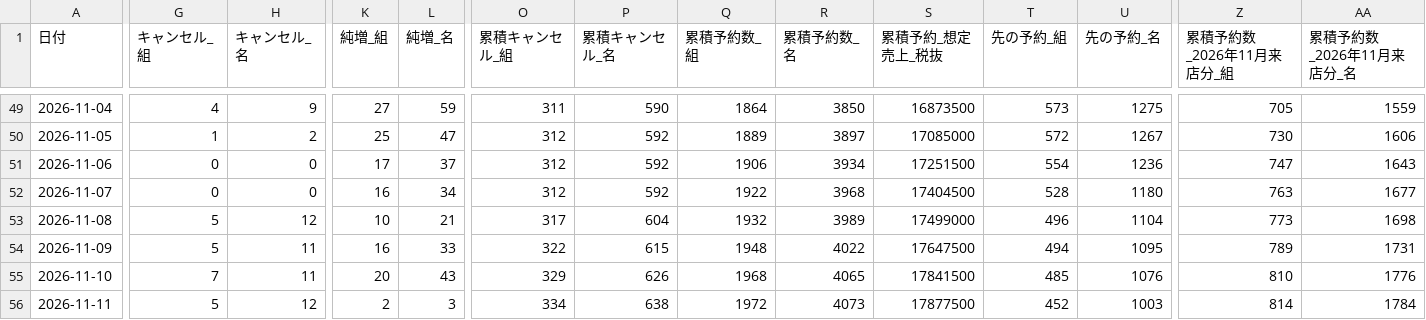
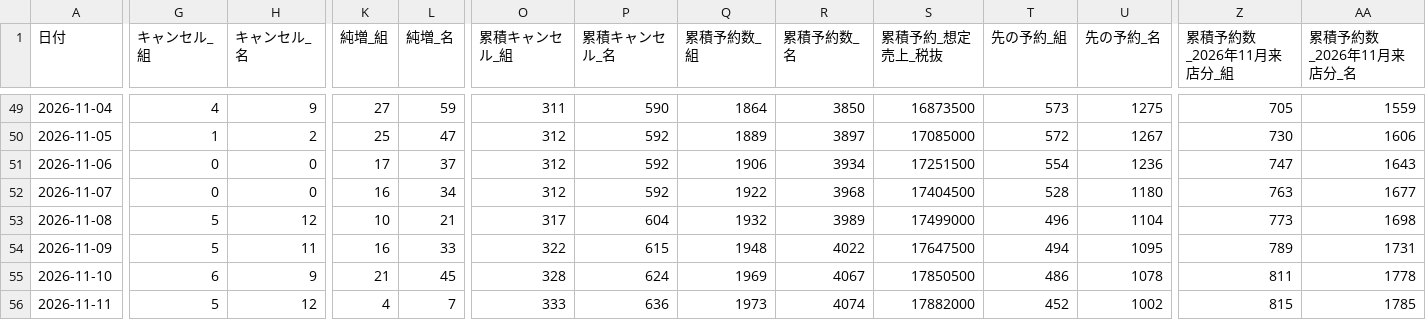
Before and after one commit to kazutakayanagisawa-svg/fruit-report, a CSV file: data/buffet_daily.csv, drawn as a sheet; only a part is shown, gaps mark what is left out; the diff covers the shown part only; the diff names each change by its address in the sheet, - before the commit and + after, or states it on an @@ line.

```diff
--- a/data/buffet_daily.csv
+++ b/data/buffet_daily.csv
-G55 (キャンセル_組): 7
+G55 (キャンセル_組): 6
-H55 (キャンセル_名): 11
+H55 (キャンセル_名): 9
-K55 (純増_組): 20
+K55 (純増_組): 21
-L55 (純増_名): 43
+L55 (純増_名): 45
-O55 (累積キャンセル_組): 329
+O55 (累積キャンセル_組): 328
-P55 (累積キャンセル_名): 626
+P55 (累積キャンセル_名): 624
-Q55 (累積予約数_組): 1968
+Q55 (累積予約数_組): 1969
-R55 (累積予約数_名): 4065
+R55 (累積予約数_名): 4067
-S55 (累積予約_想定売上_税抜): 17841500
+S55 (累積予約_想定売上_税抜): 17850500
-T55 (先の予約_組): 485
+T55 (先の予約_組): 486
-U55 (先の予約_名): 1076
+U55 (先の予約_名): 1078
-Z55 (累積予約数_2026年11月来店分_組): 810
+Z55 (累積予約数_2026年11月来店分_組): 811
-AA55 (累積予約数_2026年11月来店分_名): 1776
+AA55 (累積予約数_2026年11月来店分_名): 1778
-K56 (純増_組): 2
+K56 (純増_組): 4
-L56 (純増_名): 3
+L56 (純増_名): 7
-O56 (累積キャンセル_組): 334
+O56 (累積キャンセル_組): 333
-P56 (累積キャンセル_名): 638
+P56 (累積キャンセル_名): 636
-Q56 (累積予約数_組): 1972
+Q56 (累積予約数_組): 1973
-R56 (累積予約数_名): 4073
+R56 (累積予約数_名): 4074
-S56 (累積予約_想定売上_税抜): 17877500
+S56 (累積予約_想定売上_税抜): 17882000
-U56 (先の予約_名): 1003
+U56 (先の予約_名): 1002
-Z56 (累積予約数_2026年11月来店分_組): 814
+Z56 (累積予約数_2026年11月来店分_組): 815
-AA56 (累積予約数_2026年11月来店分_名): 1784
+AA56 (累積予約数_2026年11月来店分_名): 1785
```
Also changed, not shown: 10 edited cells elsewhere in this file, data/buffet_prev_month_compare.csv, data/intake_daily.csv, 5 other files.
